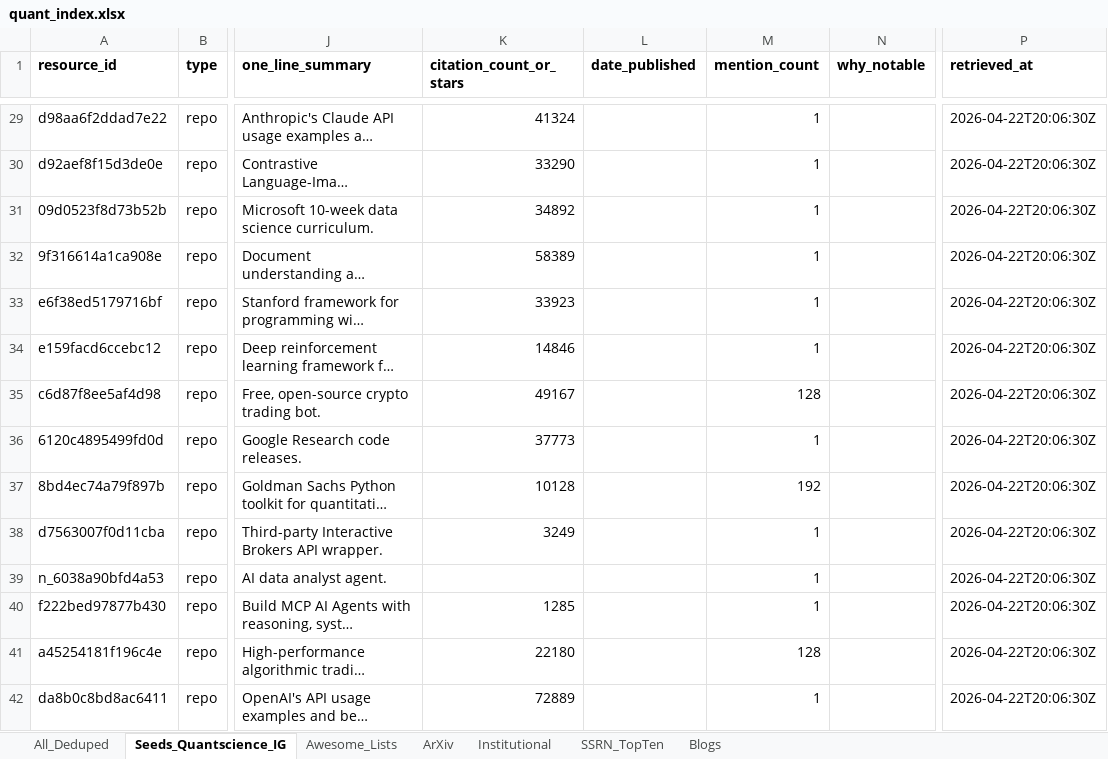
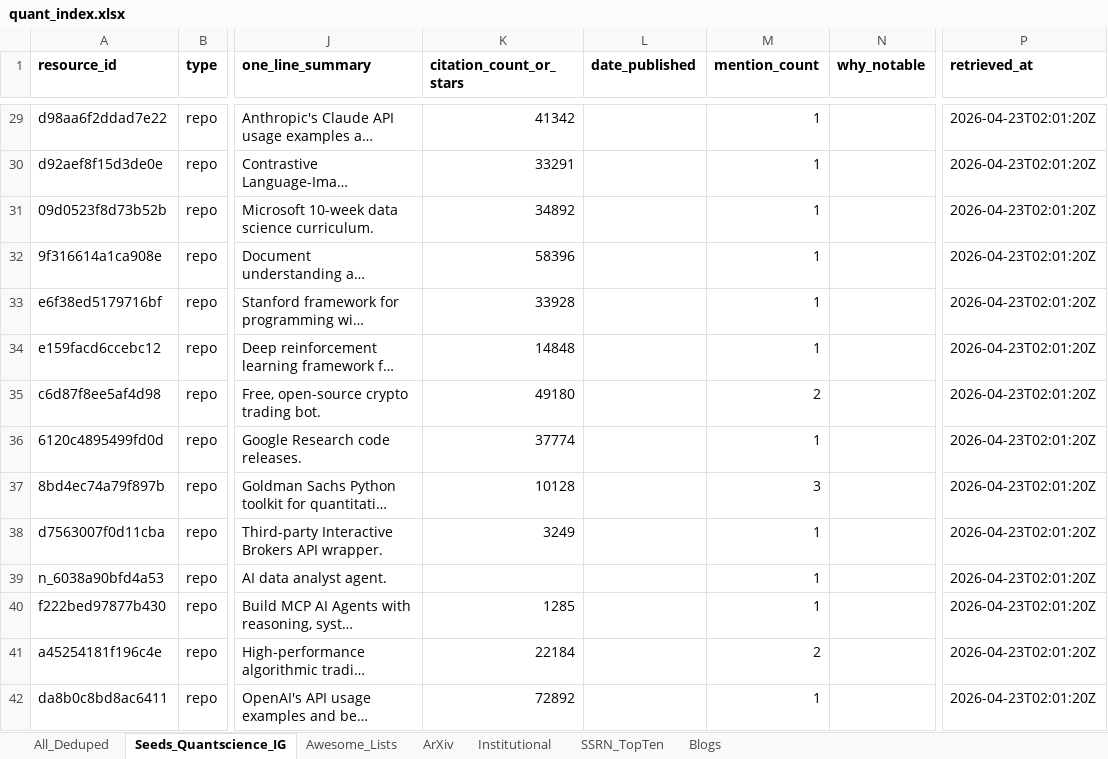
Before and after one commit to Tyalor/symbols-research-textbooks-repos-bump-scripts, an Excel workbook: data/quant_index.xlsx, sheet Seeds_Quantscience_IG, drawn as a sheet; only a part is shown, gaps mark what is left out; long unchanged cells end in …; values as stored, in another font and other column widths than the file's, no borders; the diff covers the shown part only; the diff names each change by its address in the sheet, - before the commit and + after, or states it on an @@ line.

```diff
--- a/data/quant_index.xlsx (sheet Seeds_Quantscience_IG)
+++ b/data/quant_index.xlsx (sheet Seeds_Quantscience_IG)
-K29 (citation_count_or_stars): 41324
+K29 (citation_count_or_stars): 41342
-P29:P42 (retrieved_at): 2026-04-22T20:06:30Z
+P29:P42 (retrieved_at): 2026-04-23T02:01:20Z
-K30 (citation_count_or_stars): 33290
+K30 (citation_count_or_stars): 33291
-K32 (citation_count_or_stars): 58389
+K32 (citation_count_or_stars): 58396
-K33 (citation_count_or_stars): 33923
+K33 (citation_count_or_stars): 33928
-K34 (citation_count_or_stars): 14846
+K34 (citation_count_or_stars): 14848
-K35 (citation_count_or_stars): 49167
+K35 (citation_count_or_stars): 49180
-M35 (mention_count): 128
+M35 (mention_count): 2
-K36 (citation_count_or_stars): 37773
+K36 (citation_count_or_stars): 37774
-M37 (mention_count): 192
+M37 (mention_count): 3
-K41 (citation_count_or_stars): 22180
+K41 (citation_count_or_stars): 22184
-M41 (mention_count): 128
+M41 (mention_count): 2
-K42 (citation_count_or_stars): 72889
+K42 (citation_count_or_stars): 72892
```
Also changed, not shown: 1 added row, 1 removed row and 70 edited cells elsewhere in this sheet, sheet All_Deduped, sheet Institutional, sheet Awesome_Lists, 4 other files.
